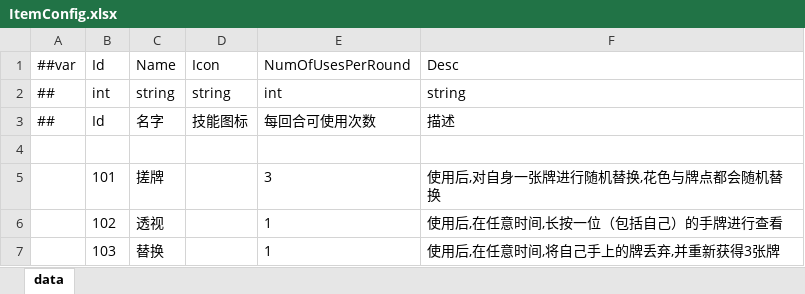
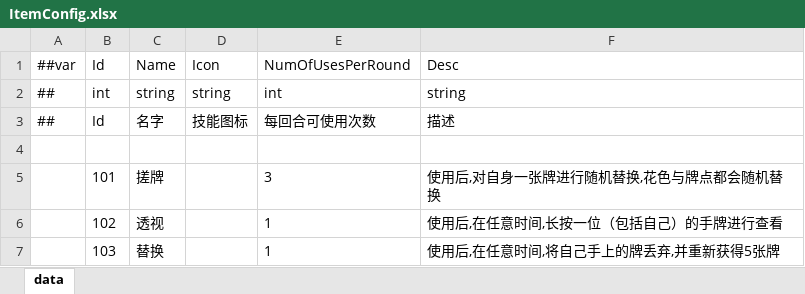
Before and after one commit to snakeazh/cardClient, an Excel workbook: Config/ItemConfig.xlsx, sheet data, drawn as a sheet; values as stored, in another font and other column widths than the file's, no borders; the diff names each change by its address in the sheet, - before the commit and + after, or states it on an @@ line.

```diff
--- a/Config/ItemConfig.xlsx (sheet data)
+++ b/Config/ItemConfig.xlsx (sheet data)
-F7: 使用后,在任意时间,将自己手上的牌丢弃,并重新获得3张牌
+F7: 使用后,在任意时间,将自己手上的牌丢弃,并重新获得5张牌
```
Also changed, not shown: Config/BossEntryConfig.xlsx, Config/HeroConfig.xlsx, 8 other files.
